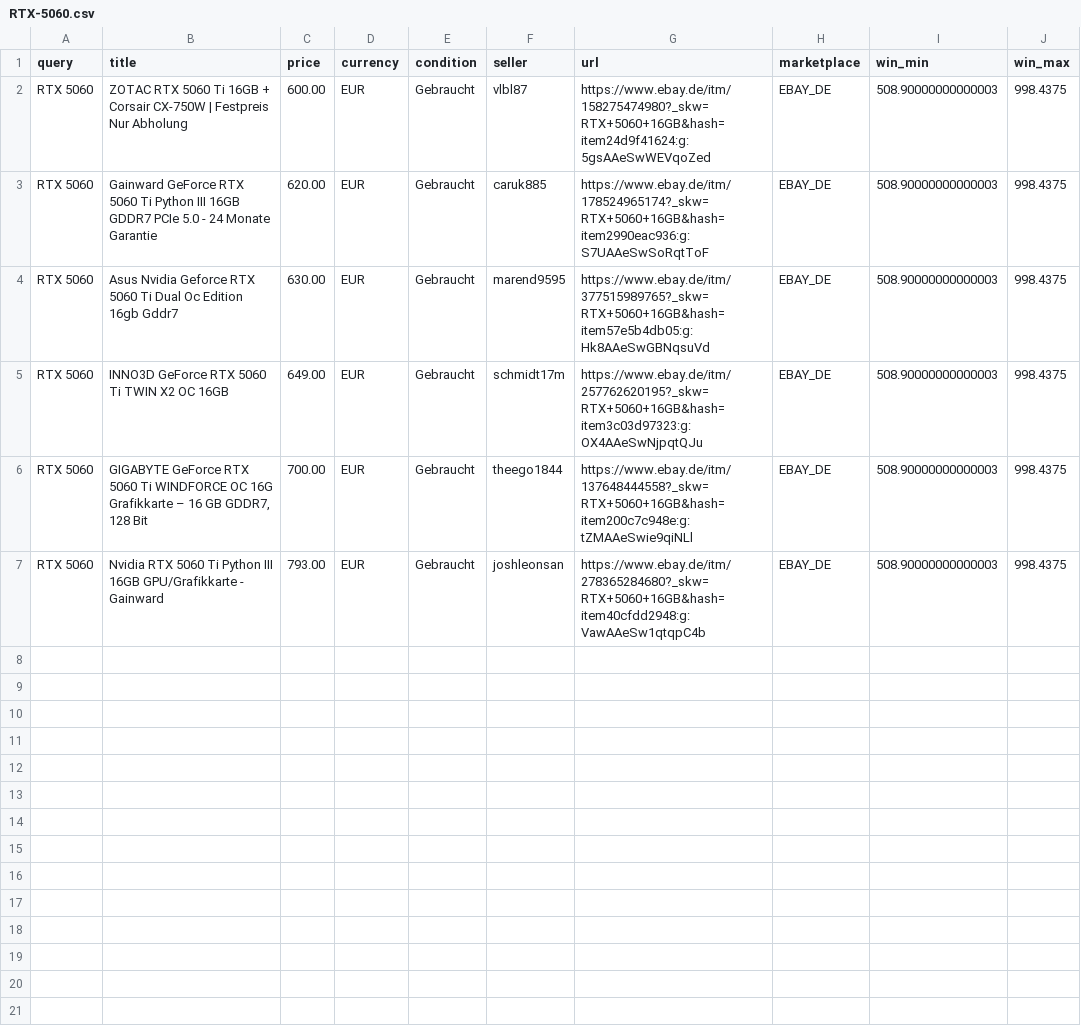
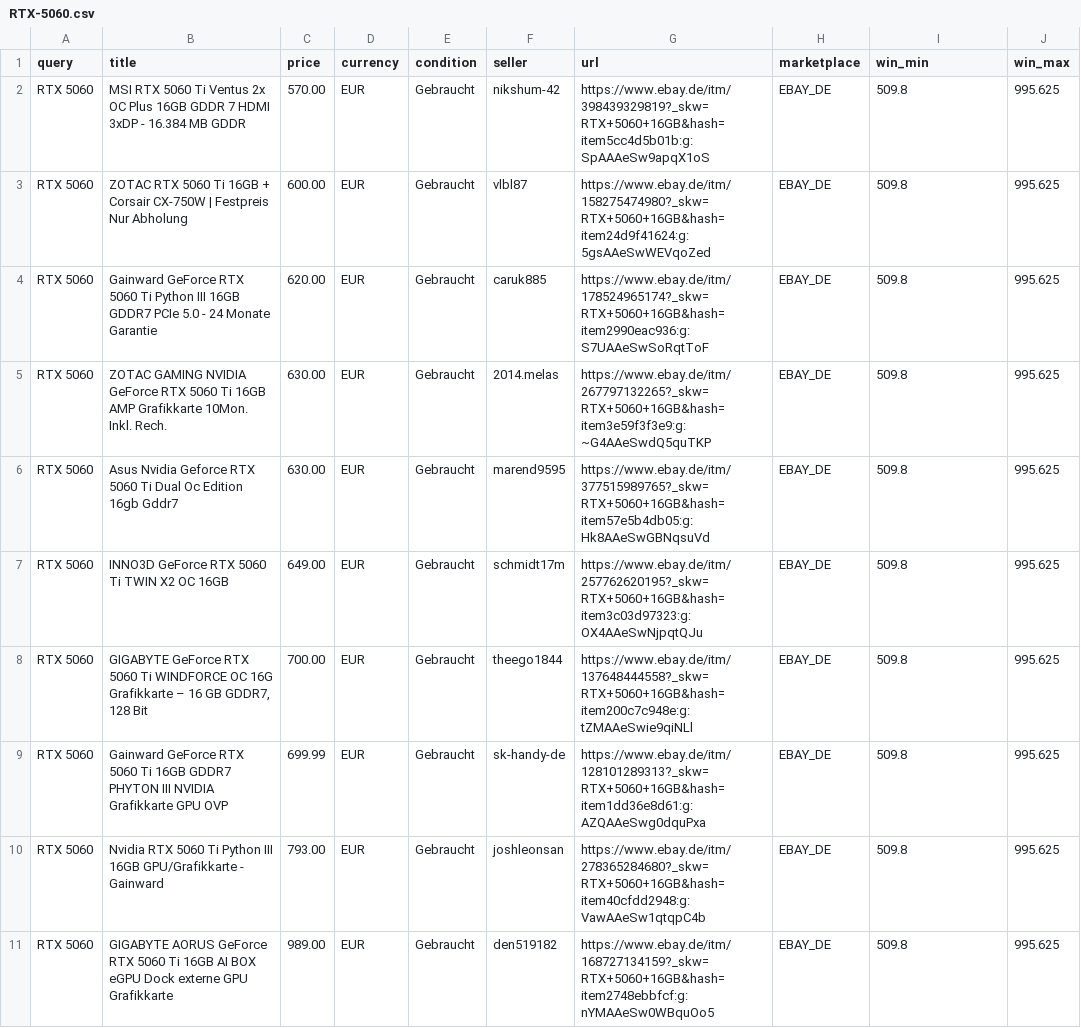
Before and after one commit to aicologne/aic-hardware-deals, a CSV file: site/data/deals/RTX-5060.csv, drawn as a sheet.

```diff
--- a/site/data/deals/RTX-5060.csv
+++ b/site/data/deals/RTX-5060.csv
@@ -1,7 +1,11 @@
 query,title,price,currency,condition,seller,url,marketplace,win_min,win_max
-RTX 5060,ZOTAC RTX 5060 Ti 16GB + Corsair CX-750W | Festpreis Nur Abholung,600.00,EUR,Gebraucht,vlbl87,https://www.ebay.de/itm/158275474980?_skw=RTX+5060+16GB&hash=item24d9f41624:g:5gsAAeSwWEVqoZed,EBAY_DE,508.90000000000003,998.4375
-RTX 5060,Gainward GeForce RTX 5060 Ti Python III 16GB GDDR7 PCIe 5.0 - 24 Monate Garantie,620.00,EUR,Gebraucht,caruk885,https://www.ebay.de/itm/178524965174?_skw=RTX+5060+16GB&hash=item2990eac936:g:S7UAAeSwSoRqtToF,EBAY_DE,508.90000000000003,998.4375
-RTX 5060,Asus Nvidia Geforce RTX 5060 Ti Dual Oc Edition 16gb Gddr7,630.00,EUR,Gebraucht,marend9595,https://www.ebay.de/itm/377515989765?_skw=RTX+5060+16GB&hash=item57e5b4db05:g:Hk8AAeSwGBNqsuVd,EBAY_DE,508.90000000000003,998.4375
-RTX 5060,INNO3D GeForce RTX 5060 Ti TWIN X2 OC 16GB,649.00,EUR,Gebraucht,schmidt17m,https://www.ebay.de/itm/257762620195?_skw=RTX+5060+16GB&hash=item3c03d97323:g:OX4AAeSwNjpqtQJu,EBAY_DE,508.90000000000003,998.4375
-RTX 5060,"GIGABYTE GeForce RTX 5060 Ti WINDFORCE OC 16G Grafikkarte – 16 GB GDDR7, 128 Bit",700.00,EUR,Gebraucht,theego1844,https://www.ebay.de/itm/137648444558?_skw=RTX+5060+16GB&hash=item200c7c948e:g:tZMAAeSwie9qiNLl,EBAY_DE,508.90000000000003,998.4375
-RTX 5060,Nvidia RTX 5060 Ti Python III 16GB GPU/Grafikkarte - Gainward,793.00,EUR,Gebraucht,joshleonsan,https://www.ebay.de/itm/278365284680?_skw=RTX+5060+16GB&hash=item40cfdd2948:g:VawAAeSw1qtqpC4b,EBAY_DE,508.90000000000003,998.4375
+RTX 5060,MSI RTX 5060 Ti Ventus 2x OC Plus 16GB GDDR 7 HDMI 3xDP - 16.384 MB GDDR,570.00,EUR,Gebraucht,nikshum-42,https://www.ebay.de/itm/398439329819?_skw=RTX+5060+16GB&hash=item5cc4d5b01b:g:SpAAAeSw9apqX1oS,EBAY_DE,509.8,995.625
+RTX 5060,ZOTAC RTX 5060 Ti 16GB + Corsair CX-750W | Festpreis Nur Abholung,600.00,EUR,Gebraucht,vlbl87,https://www.ebay.de/itm/158275474980?_skw=RTX+5060+16GB&hash=item24d9f41624:g:5gsAAeSwWEVqoZed,EBAY_DE,509.8,995.625
+RTX 5060,Gainward GeForce RTX 5060 Ti Python III 16GB GDDR7 PCIe 5.0 - 24 Monate Garantie,620.00,EUR,Gebraucht,caruk885,https://www.ebay.de/itm/178524965174?_skw=RTX+5060+16GB&hash=item2990eac936:g:S7UAAeSwSoRqtToF,EBAY_DE,509.8,995.625
+RTX 5060,ZOTAC GAMING NVIDIA GeForce RTX 5060 Ti 16GB AMP Grafikkarte 10Mon. Inkl. Rech.,630.00,EUR,Gebraucht,2014.melas,https://www.ebay.de/itm/267797132265?_skw=RTX+5060+16GB&hash=item3e59f3f3e9:g:~G4AAeSwdQ5quTKP,EBAY_DE,509.8,995.625
+RTX 5060,Asus Nvidia Geforce RTX 5060 Ti Dual Oc Edition 16gb Gddr7,630.00,EUR,Gebraucht,marend9595,https://www.ebay.de/itm/377515989765?_skw=RTX+5060+16GB&hash=item57e5b4db05:g:Hk8AAeSwGBNqsuVd,EBAY_DE,509.8,995.625
+RTX 5060,INNO3D GeForce RTX 5060 Ti TWIN X2 OC 16GB,649.00,EUR,Gebraucht,schmidt17m,https://www.ebay.de/itm/257762620195?_skw=RTX+5060+16GB&hash=item3c03d97323:g:OX4AAeSwNjpqtQJu,EBAY_DE,509.8,995.625
+RTX 5060,"GIGABYTE GeForce RTX 5060 Ti WINDFORCE OC 16G Grafikkarte – 16 GB GDDR7, 128 Bit",700.00,EUR,Gebraucht,theego1844,https://www.ebay.de/itm/137648444558?_skw=RTX+5060+16GB&hash=item200c7c948e:g:tZMAAeSwie9qiNLl,EBAY_DE,509.8,995.625
+RTX 5060,Gainward GeForce RTX 5060 Ti 16GB GDDR7 PHYTON III NVIDIA Grafikkarte GPU OVP,699.99,EUR,Gebraucht,sk-handy-de,https://www.ebay.de/itm/128101289313?_skw=RTX+5060+16GB&hash=item1dd36e8d61:g:AZQAAeSwg0dquPxa,EBAY_DE,509.8,995.625
+RTX 5060,Nvidia RTX 5060 Ti Python III 16GB GPU/Grafikkarte - Gainward,793.00,EUR,Gebraucht,joshleonsan,https://www.ebay.de/itm/278365284680?_skw=RTX+5060+16GB&hash=item40cfdd2948:g:VawAAeSw1qtqpC4b,EBAY_DE,509.8,995.625
+RTX 5060,GIGABYTE AORUS GeForce RTX 5060 Ti 16GB AI BOX eGPU Dock externe GPU Grafikkarte,989.00,EUR,Gebraucht,den519182,https://www.ebay.de/itm/168727134159?_skw=RTX+5060+16GB&hash=item2748ebbfcf:g:nYMAAeSw0WBquOo5,EBAY_DE,509.8,995.625
```
Also changed, not shown: ebay_deals.csv, site/data/deals/ThinkCentre-M720q.csv, 36 other files.
